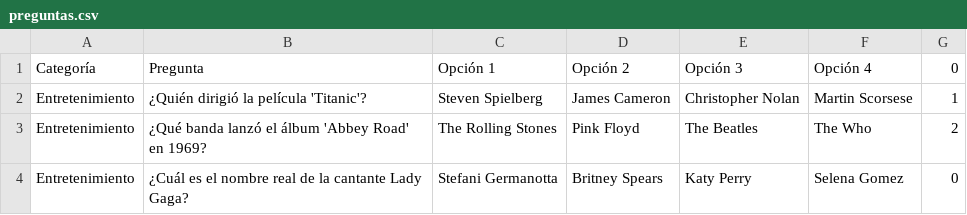
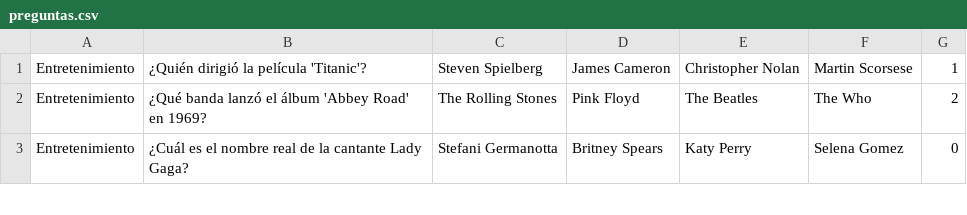
Before and after one commit to dfonsecz/Riddle-Game, a CSV file: preguntas.csv, drawn as a sheet; only a part is shown.

```diff
--- a/preguntas.csv
+++ b/preguntas.csv
@@ -1,2 +1 @@
-Categoría,Pregunta,Opción 1,Opción 2,Opción 3,Opción 4,0
 Entretenimiento,"¿Quién dirigió la película 'Titanic'?" ,Steven Spielberg,James Cameron,Christopher Nolan,Martin Scorsese,1
```
